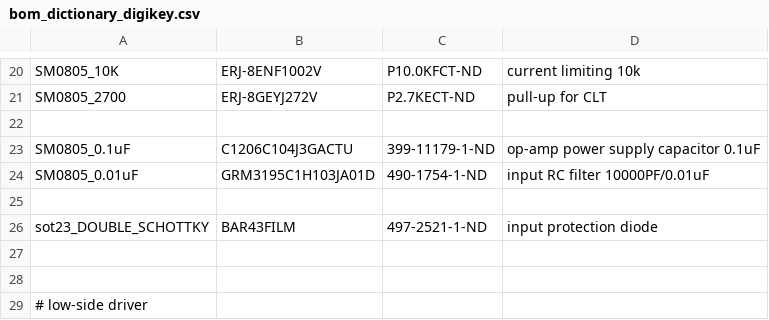
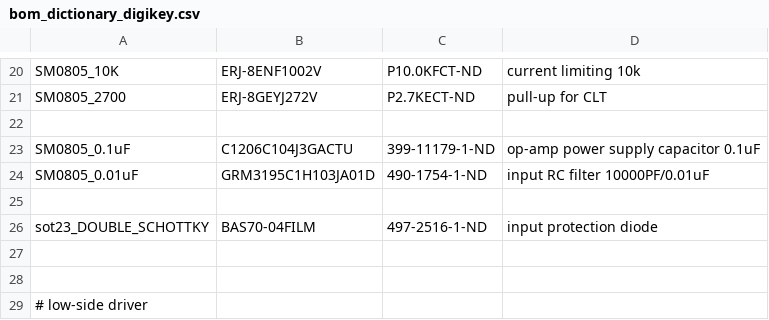
Before and after one commit to glocklueng/rusefi, a CSV file: hardware/frankenstein/bom_dictionary_digikey.csv, drawn as a sheet; only a part is shown, gaps mark what is left out.

```diff
--- a/hardware/frankenstein/bom_dictionary_digikey.csv
+++ b/hardware/frankenstein/bom_dictionary_digikey.csv
@@ -25,3 +25,3 @@ SM0805_0.01uF,GRM3195C1H103JA01D,490-1754-1-ND,input RC filter 10000PF/0.01uF
 
-sot23_DOUBLE_SCHOTTKY,BAR43FILM,497-2521-1-ND,input protection diode
+sot23_DOUBLE_SCHOTTKY,BAS70-04FILM,497-2516-1-ND,input protection diode
 
```
Also changed, not shown: hardware/frankenstein/digikey_parts_compact.csv, hardware/frankenstein/digikey_parts_full.csv.
